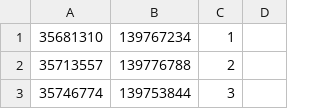
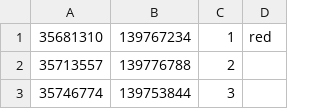
Before and after one commit to DaisukePhoto/Python, a CSV file: research/data/station_pos.csv, drawn as a sheet; only a part is shown.

```diff
--- a/research/data/station_pos.csv
+++ b/research/data/station_pos.csv
@@ -1,2 +1,2 @@
-35681310,139767234,1
+35681310,139767234,1,red
 35713557,139776788,2
```
Also changed, not shown: 1 other file.
